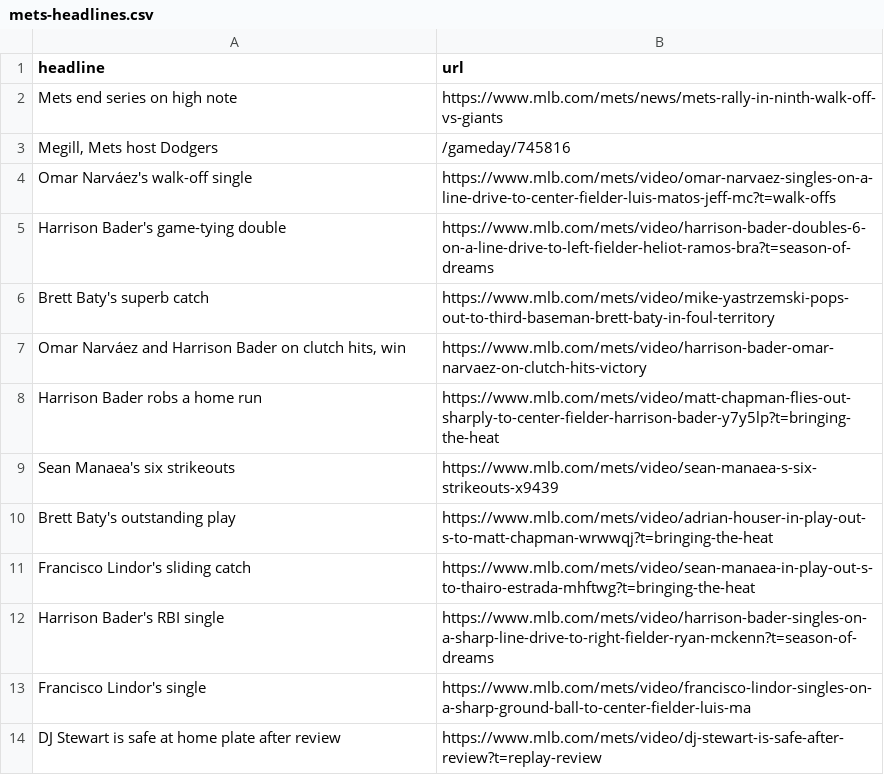
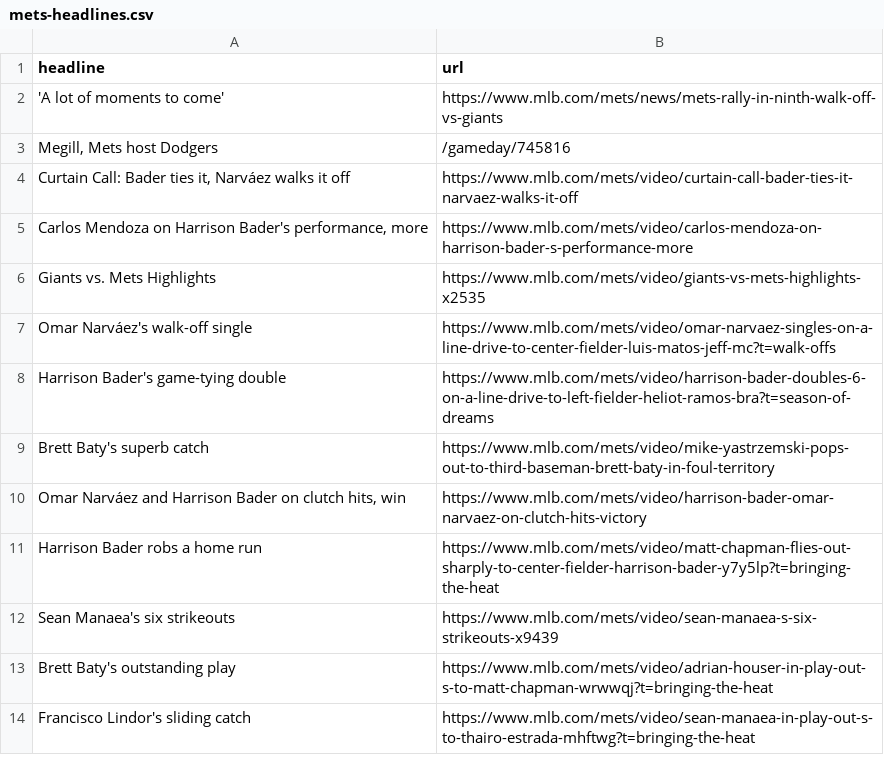
Before and after one commit to atd124/autoscraper-history-main, a CSV file: mets-headlines.csv, drawn as a sheet.

```diff
--- a/mets-headlines.csv
+++ b/mets-headlines.csv
@@ -1,4 +1,7 @@
 headline,url
-Mets end series on high note,https://www.mlb.com/mets/news/mets-rally-in-ninth-walk-off-vs-giants
+'A lot of moments to come',https://www.mlb.com/mets/news/mets-rally-in-ninth-walk-off-vs-giants
 "Megill, Mets host Dodgers",/gameday/745816
+"Curtain Call: Bader ties it, Narváez walks it off",https://www.mlb.com/mets/video/curtain-call-bader-ties-it-narvaez-walks-it-off
+"Carlos Mendoza on Harrison Bader's performance, more",https://www.mlb.com/mets/video/carlos-mendoza-on-harrison-bader-s-performance-more
+Giants vs. Mets Highlights,https://www.mlb.com/mets/video/giants-vs-mets-highlights-x2535
 Omar Narváez's walk-off single,https://www.mlb.com/mets/video/omar-narvaez-singles-on-a-line-drive-to-center-fielder-luis-matos-jeff-mc?t=walk-offs
@@ -11,4 +14 @@ Brett Baty's outstanding play,https://www.mlb.com/mets/video/adrian-houser-in-pl
 Francisco Lindor's sliding catch,https://www.mlb.com/mets/video/sean-manaea-in-play-out-s-to-thairo-estrada-mhftwg?t=bringing-the-heat
-Harrison Bader's RBI single,https://www.mlb.com/mets/video/harrison-bader-singles-on-a-sharp-line-drive-to-right-fielder-ryan-mckenn?t=season-of-dreams
-Francisco Lindor's single,https://www.mlb.com/mets/video/francisco-lindor-singles-on-a-sharp-ground-ball-to-center-fielder-luis-ma
-DJ Stewart is safe at home plate after review,https://www.mlb.com/mets/video/dj-stewart-is-safe-after-review?t=replay-review
```
